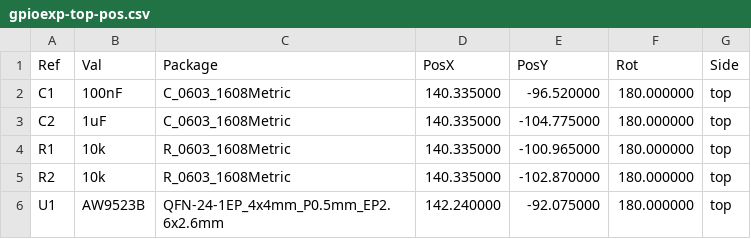
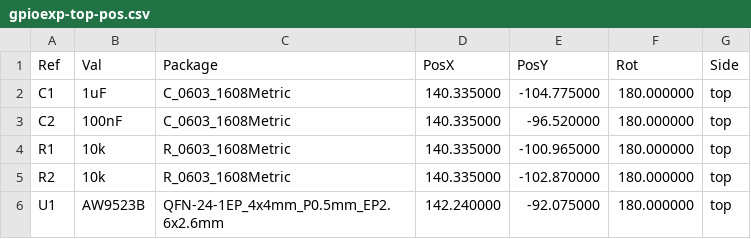
Before and after one commit to lbthomsen/AW9523B, a CSV file: breakout/c/gpioexp-top-pos.csv, drawn as a sheet.

```diff
--- a/breakout/c/gpioexp-top-pos.csv
+++ b/breakout/c/gpioexp-top-pos.csv
@@ -1,4 +1,4 @@
 Ref,Val,Package,PosX,PosY,Rot,Side
-"C1","100nF","C_0603_1608Metric",140.335000,-96.520000,180.000000,top
-"C2","1uF","C_0603_1608Metric",140.335000,-104.775000,180.000000,top
+"C1","1uF","C_0603_1608Metric",140.335000,-104.775000,180.000000,top
+"C2","100nF","C_0603_1608Metric",140.335000,-96.520000,180.000000,top
 "R1","10k","R_0603_1608Metric",140.335000,-100.965000,180.000000,top
```
Also changed, not shown: breakout/c_bom.csv, breakout/c_pos.csv, 22 other files.
